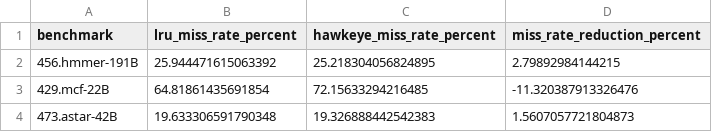
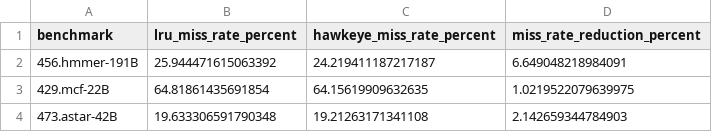
Before and after one commit to karansuthar28/Hawkeye-Replacement, a CSV file: results/reduction.csv, drawn as a sheet.

```diff
--- a/results/reduction.csv
+++ b/results/reduction.csv
@@ -1,4 +1,4 @@
 benchmark,lru_miss_rate_percent,hawkeye_miss_rate_percent,miss_rate_reduction_percent
-456.hmmer-191B,25.944471615063392,25.218304056824895,2.79892984144215
-429.mcf-22B,64.81861435691854,72.15633294216485,-11.320387913326476
-473.astar-42B,19.633306591790348,19.326888442542383,1.5607057721804873
+456.hmmer-191B,25.944471615063392,24.219411187217187,6.649048218984091
+429.mcf-22B,64.81861435691854,64.15619909632635,1.0219522079639975
+473.astar-42B,19.633306591790348,19.21263171341108,2.142659344784903
```
Also changed, not shown: results/results.csv, 24 other files.
